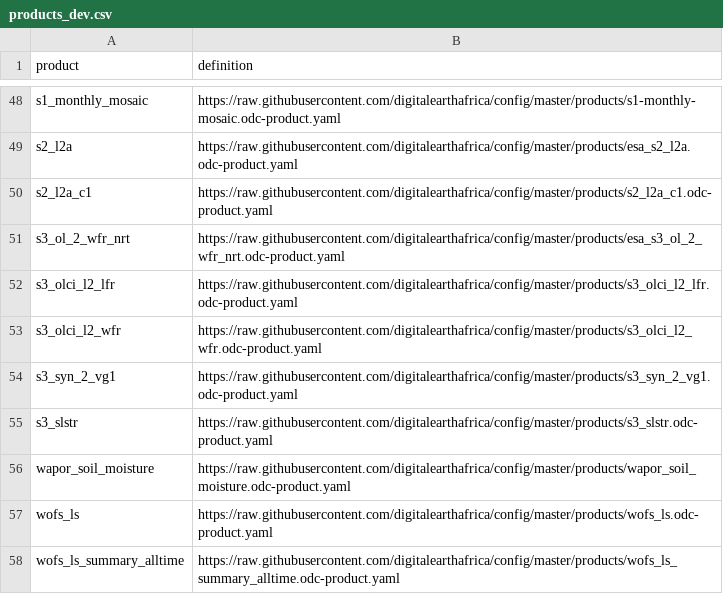
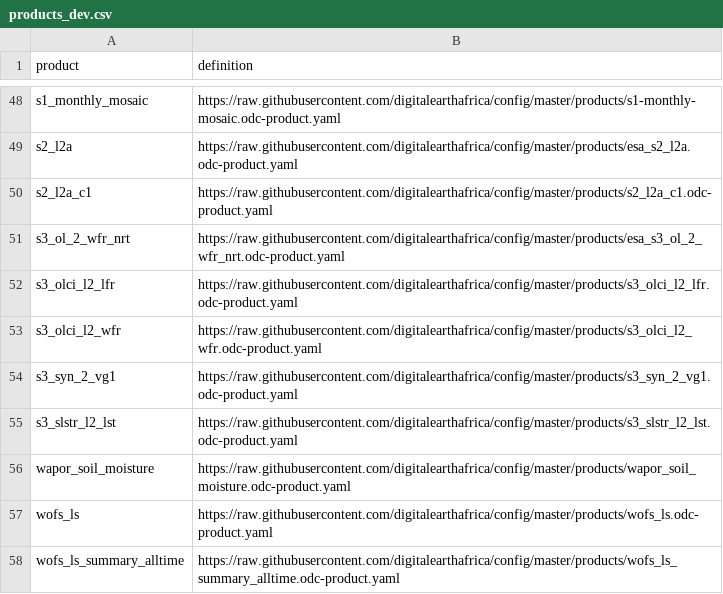
Before and after one commit to digitalearthafrica/config, a CSV file: dev/products_dev.csv, drawn as a sheet; only a part is shown, gaps mark what is left out.

Commit message:
Rename product
Rename product to match odc product name in sample data.

```diff
--- a/dev/products_dev.csv
+++ b/dev/products_dev.csv
@@ -54,3 +54,3 @@ s3_olci_l2_wfr,https://raw.githubusercontent.com/digitalearthafrica/config/maste
 s3_syn_2_vg1,https://raw.githubusercontent.com/digitalearthafrica/config/master/products/s3_syn_2_vg1.odc-product.yaml
-s3_slstr,https://raw.githubusercontent.com/digitalearthafrica/config/master/products/s3_slstr.odc-product.yaml
+s3_slstr_l2_lst,https://raw.githubusercontent.com/digitalearthafrica/config/master/products/s3_slstr_l2_lst.odc-product.yaml
 wapor_soil_moisture,https://raw.githubusercontent.com/digitalearthafrica/config/master/products/wapor_soil_moisture.odc-product.yaml
```
Also changed, not shown: 1 other file.
